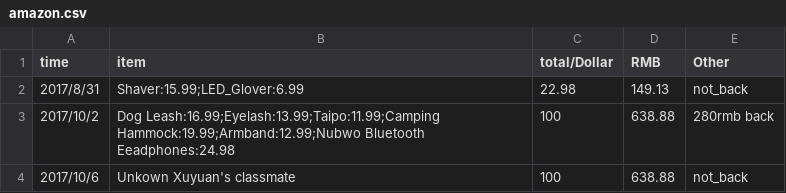
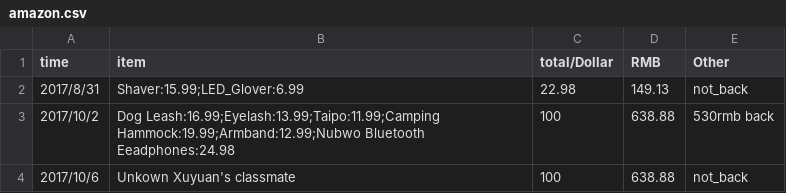
Before and after one commit to dushulang/Bills, a CSV file: amazon.csv, drawn as a sheet.

Commit message:
Update amazon.csv

```diff
--- a/amazon.csv
+++ b/amazon.csv
@@ -2,3 +2,3 @@ time,item,total/Dollar,RMB,Other
 2017/8/31,Shaver:15.99;LED_Glover:6.99,22.98,149.13,not_back
-2017/10/2,Dog Leash:16.99;Eyelash:13.99;Taipo:11.99;Camping Hammock:19.99;Armband:12.99;Nubwo Bluetooth Eeadphones:24.98,100,638.88,280rmb back
+2017/10/2,Dog Leash:16.99;Eyelash:13.99;Taipo:11.99;Camping Hammock:19.99;Armband:12.99;Nubwo Bluetooth Eeadphones:24.98,100,638.88,530rmb back
 2017/10/6,Unkown Xuyuan's classmate,100,638.88,not_back
```
